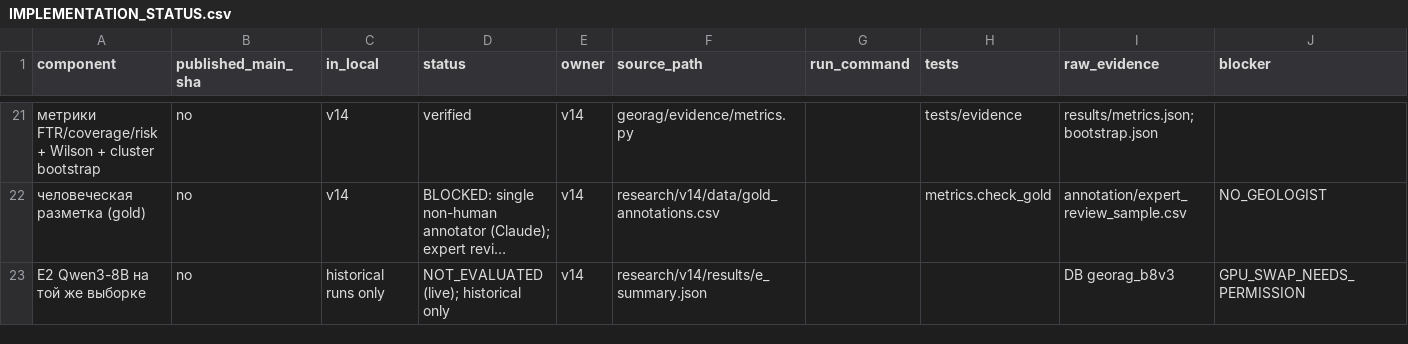
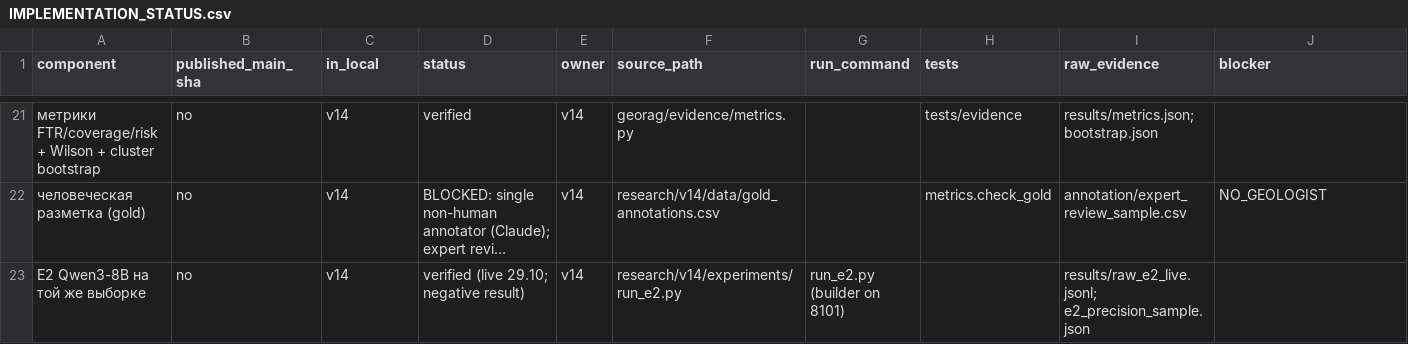
Before and after one commit to janfik200-prog/BZ, a CSV file: research/v14/docs/IMPLEMENTATION_STATUS.csv, drawn as a sheet; only a part is shown, gaps mark what is left out; long unchanged cells end in …; the diff names each change by its address in the sheet, - before the commit and + after, or states it on an @@ line.

```diff
--- a/research/v14/docs/IMPLEMENTATION_STATUS.csv
+++ b/research/v14/docs/IMPLEMENTATION_STATUS.csv
-C23 (in_local): historical runs only
+C23 (in_local): v14
-D23 (status): NOT_EVALUATED (live); historical only
+D23 (status): verified (live 29.10; negative result)
-F23 (source_path): research/v14/results/e_summary.json
+F23 (source_path): research/v14/experiments/run_e2.py
-G23 (run_command): (empty)
+G23 (run_command): run_e2.py (builder on 8101)
-I23 (raw_evidence): DB georag_b8v3
+I23 (raw_evidence): results/raw_e2_live.jsonl; e2_precision_sample.json
-J23 (blocker): GPU_SWAP_NEEDS_PERMISSION
+J23 (blocker): (empty)
```
Also changed, not shown: research/v14/article/SCIENCE_CLAIMS.csv, research/v14/results/EXPERIMENT_MATRIX.csv, 11 other files.
